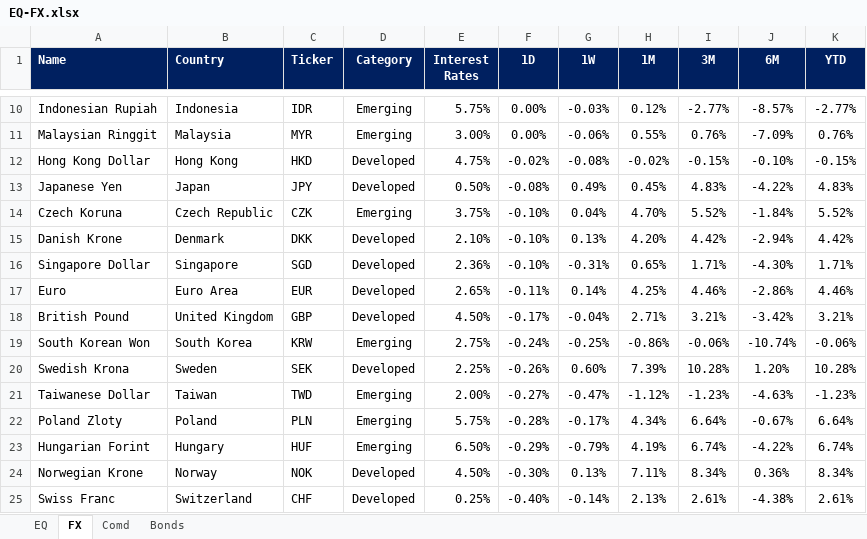
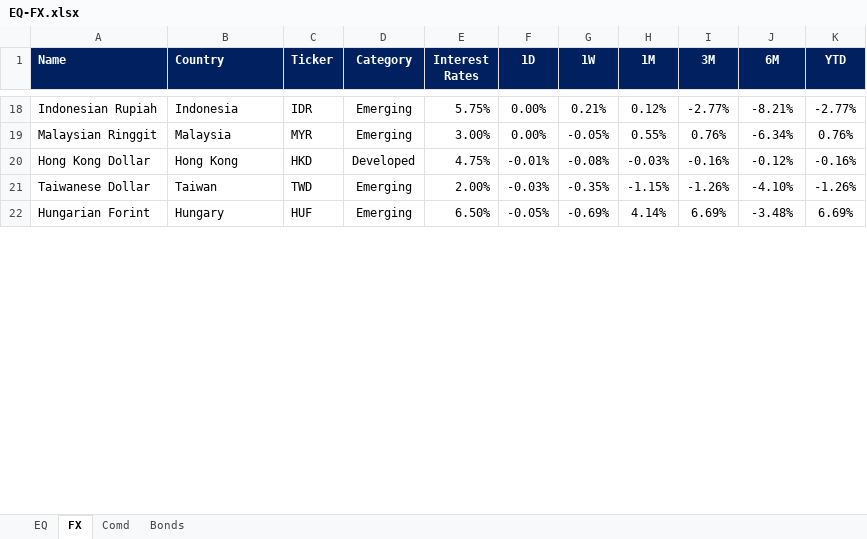
Before and after one commit to firstglobal123/fg-app, an Excel workbook: EQ-FX.xlsx, sheet FX, drawn as a sheet; only a part is shown, gaps mark what is left out; values as stored, in another font and other column widths than the file's, no borders; conditional formats not drawn; removed rows and columns are numbered as before the commit, all else as after; the diff covers the shown part only; the diff names each change by its address in the sheet, - before the commit and + after, or states it on an @@ line.

```diff
--- a/EQ-FX.xlsx (sheet FX)
+++ b/EQ-FX.xlsx (sheet FX)
-G18 (1W): -0.03%
+G18 (1W): 0.21%
-J18 (6M): -8.57%
+J18 (6M): -8.21%
-G19 (1W): -0.06%
+G19 (1W): -0.05%
-J19 (6M): -7.09%
+J19 (6M): -6.34%
-F20 (1D): -0.02%
+F20 (1D): -0.01%
-H20 (1M): -0.02%
+H20 (1M): -0.03%
-I20 (3M): -0.15%
+I20 (3M): -0.16%
-J20 (6M): -0.10%
+J20 (6M): -0.12%
-K20 (YTD): -0.15%
+K20 (YTD): -0.16%
-row 13: Japanese Yen | Japan | JPY | Developed | 0.50% | -0.08% | 0.49% | 0.45% | 4.83% | -4.22% | 4.83%
-row 14: Czech Koruna | Czech Republic | CZK | Emerging | 3.75% | -0.10% | 0.04% | 4.70% | 5.52% | -1.84% | 5.52%
-row 15: Danish Krone | Denmark | DKK | Developed | 2.10% | -0.10% | 0.13% | 4.20% | 4.42% | -2.94% | 4.42%
-row 16: Singapore Dollar | Singapore | SGD | Developed | 2.36% | -0.10% | -0.31% | 0.65% | 1.71% | -4.30% | 1.71%
-row 17: Euro | Euro Area | EUR | Developed | 2.65% | -0.11% | 0.14% | 4.25% | 4.46% | -2.86% | 4.46%
-row 18: British Pound | United Kingdom | GBP | Developed | 4.50% | -0.17% | -0.04% | 2.71% | 3.21% | -3.42% | 3.21%
-row 19: South Korean Won | South Korea | KRW | Emerging | 2.75% | -0.24% | -0.25% | -0.86% | -0.06% | -10.74% | -0.06%
-row 20: Swedish Krona | Sweden | SEK | Developed | 2.25% | -0.26% | 0.60% | 7.39% | 10.28% | 1.20% | 10.28%
-F21 (1D): -0.27%
+F21 (1D): -0.03%
-G21 (1W): -0.47%
+G21 (1W): -0.35%
-H21 (1M): -1.12%
+H21 (1M): -1.15%
-I21 (3M): -1.23%
+I21 (3M): -1.26%
-J21 (6M): -4.63%
+J21 (6M): -4.10%
-K21 (YTD): -1.23%
+K21 (YTD): -1.26%
-row 22: Poland Zloty | Poland | PLN | Emerging | 5.75% | -0.28% | -0.17% | 4.34% | 6.64% | -0.67% | 6.64%
-F22 (1D): -0.29%
+F22 (1D): -0.05%
-G22 (1W): -0.79%
+G22 (1W): -0.69%
-H22 (1M): 4.19%
+H22 (1M): 4.14%
-I22 (3M): 6.74%
+I22 (3M): 6.69%
-J22 (6M): -4.22%
+J22 (6M): -3.48%
-K22 (YTD): 6.74%
+K22 (YTD): 6.69%
-row 24: Norwegian Krone | Norway | NOK | Developed | 4.50% | -0.30% | 0.13% | 7.11% | 8.34% | 0.36% | 8.34%
-row 25: Swiss Franc | Switzerland | CHF | Developed | 0.25% | -0.40% | -0.14% | 2.13% | 2.61% | -4.38% | 2.61%
```
Also changed, not shown: 21 added rows, 10 removed rows and 14 edited cells elsewhere in this sheet, sheet EQ, sheet Comd, sheet Bonds, formulas that keep their value, GEQETF_N.xlsx, GFI_N.xlsx, 2 other files.
